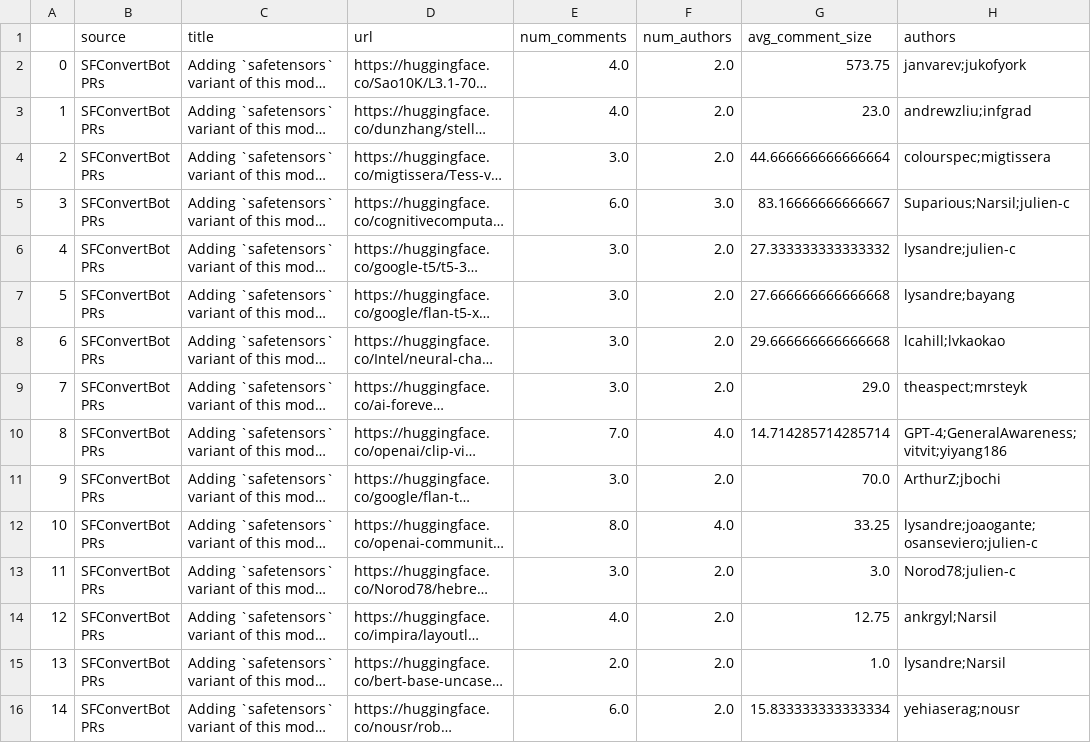
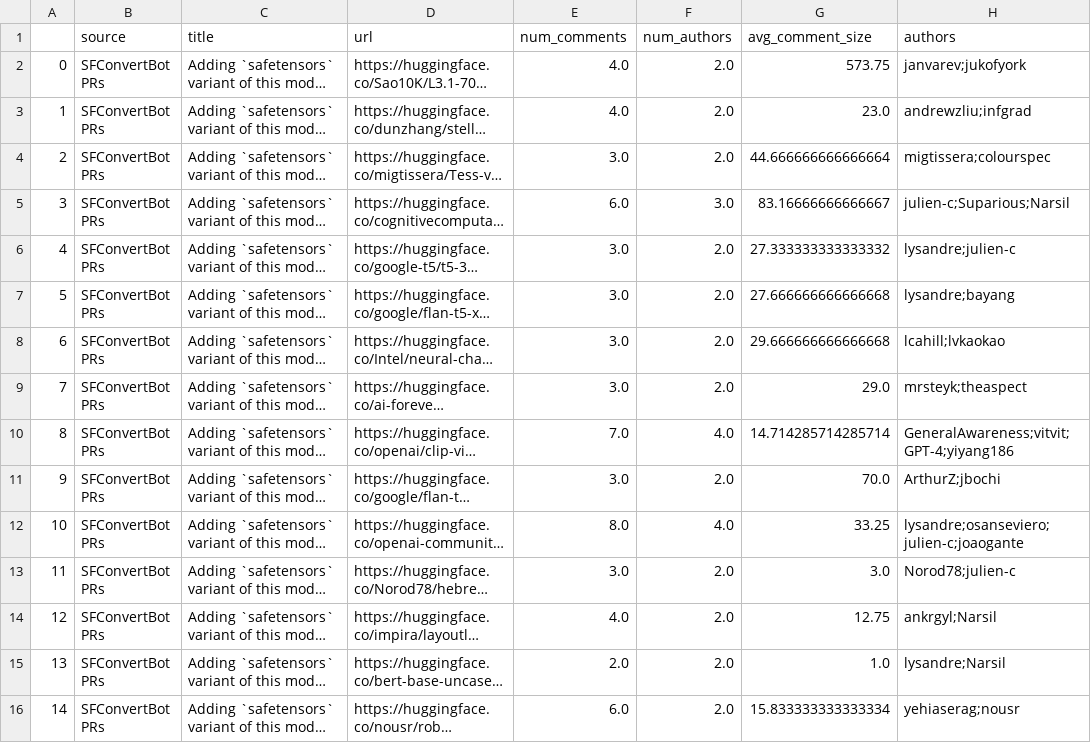
Before and after one commit to s2e-lab/model-evolution, a CSV file: results/sfconvertbot_pr_metadata_filtered.csv, drawn as a sheet; only a part is shown; long unchanged cells end in …; the diff covers the shown part only; the diff names each change by its address in the sheet, - before the commit and + after, or states it on an @@ line.

```diff
--- a/results/sfconvertbot_pr_metadata_filtered.csv
+++ b/results/sfconvertbot_pr_metadata_filtered.csv
-H4 (authors): colourspec;migtissera
+H4 (authors): migtissera;colourspec
-H5 (authors): Suparious;Narsil;julien-c
+H5 (authors): julien-c;Suparious;Narsil
-H9 (authors): theaspect;mrsteyk
+H9 (authors): mrsteyk;theaspect
-H10 (authors): GPT-4;GeneralAwareness;vitvit;yiyang186
+H10 (authors): GeneralAwareness;vitvit;GPT-4;yiyang186
-H12 (authors): lysandre;joaogante;osanseviero;julien-c
+H12 (authors): lysandre;osanseviero;julien-c;joaogante
```
Also changed, not shown: 5 edited cells elsewhere in this file, results/rq1_dataset_stats_both.csv, 15 other files.
